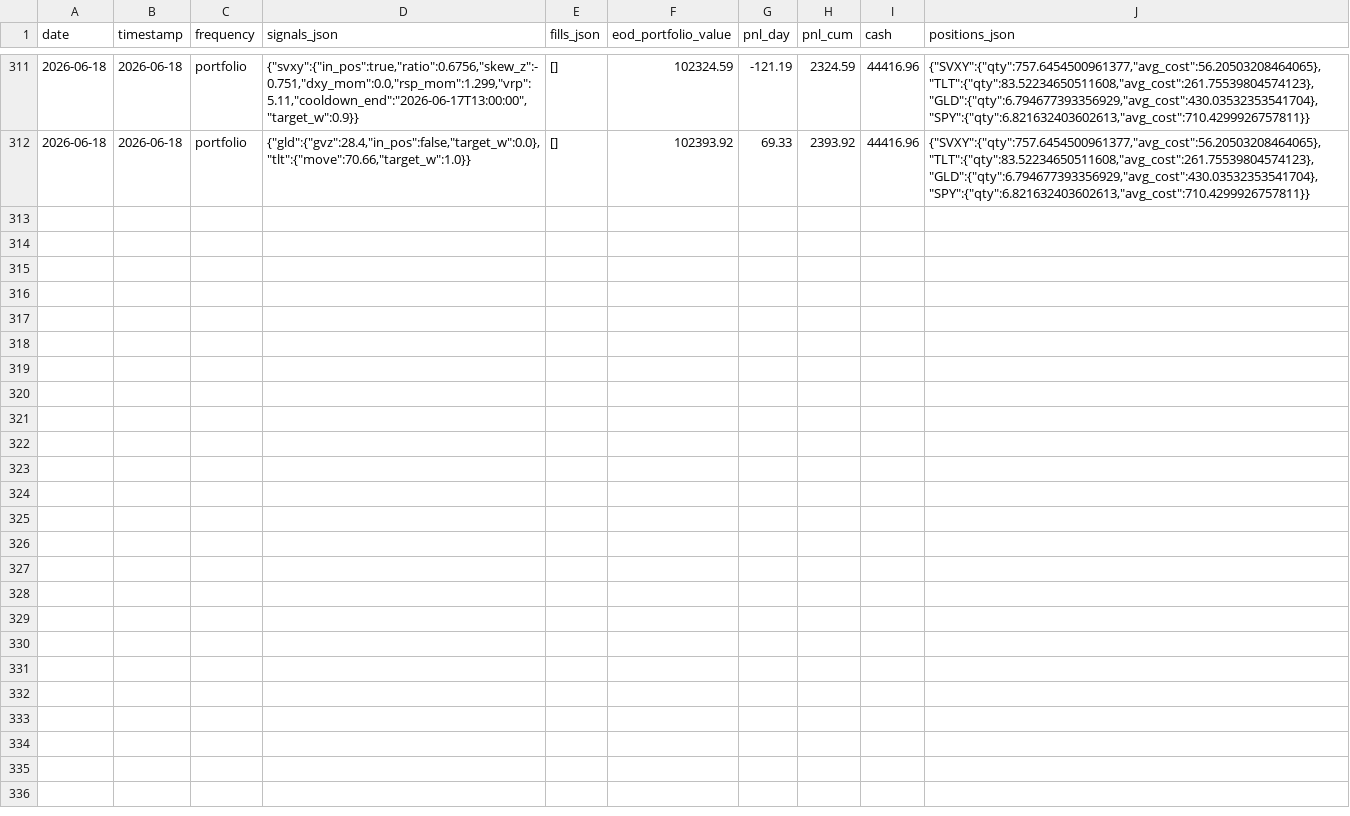
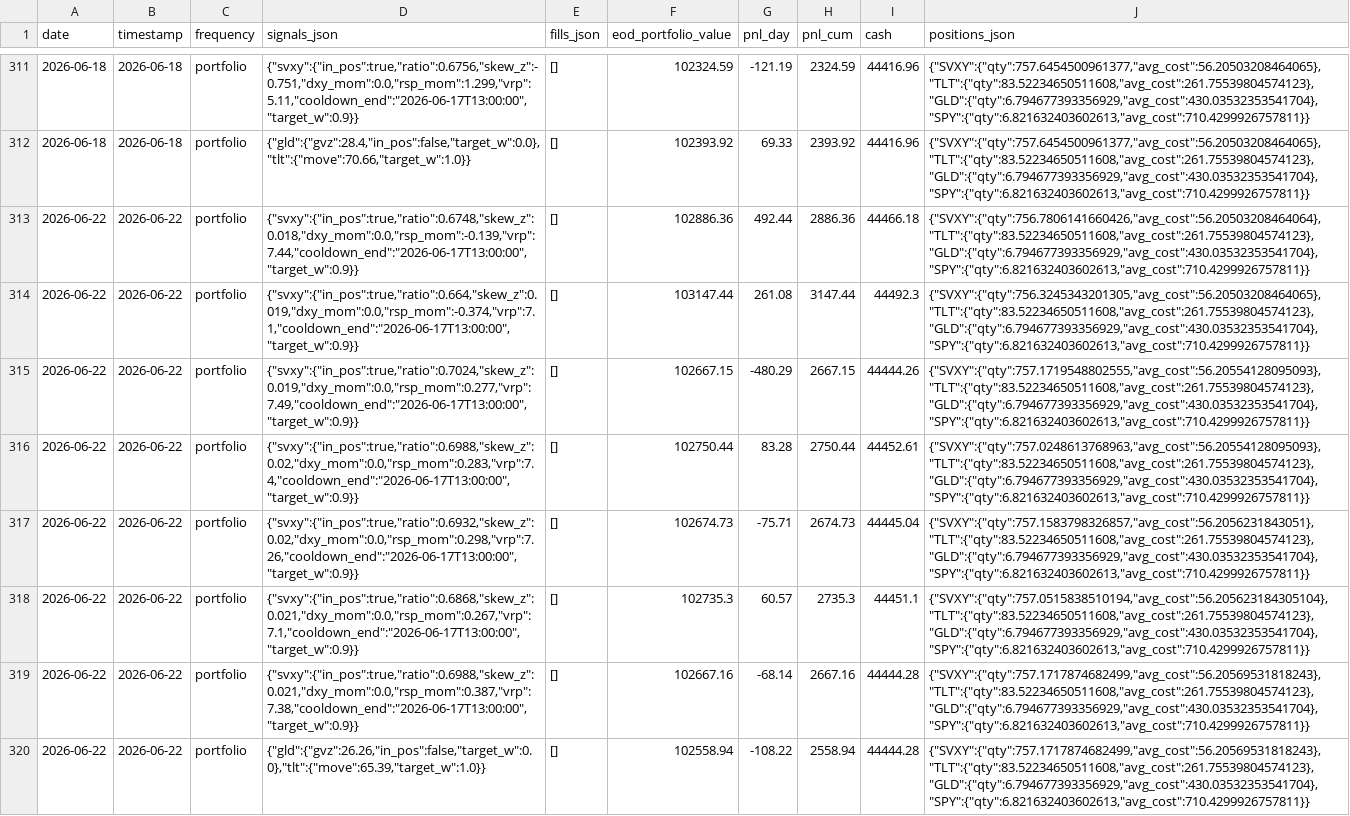
Before and after one commit to romandrianov-pixel/paper-trading-track-record, a CSV file: daily/four_way/portfolio_daily.csv, drawn as a sheet; only a part is shown, gaps mark what is left out.

Commit message:
Daily state 2026-06-22

```diff
--- a/daily/four_way/portfolio_daily.csv
+++ b/daily/four_way/portfolio_daily.csv
@@ -312 +312,9 @@ date,timestamp,frequency,signals_json,fills_json,eod_portfolio_value,pnl_day,pnl
 2026-06-18,2026-06-18,portfolio,"{""gld"":{""gvz"":28.4,""in_pos"":false,""target_w"":0.0},""tlt"":{""move"":70.66,""target_w"":1.0}}",[],102393.92,69.33,2393.92,44416.96,"{""SVXY"":{""qty"":757.6454500961377,""avg_cost"":56.20503208464065},""TLT"":{""qty"":83.52234650511608,""avg_cost"":261.75539804574123},""GLD"":{""qty"":6.794677393356929,""avg_cost"":430.03532353541704},""SPY"":{""qty"":6.821632403602613,""avg_cost"":710.4299926757811}}"
+2026-06-22,2026-06-22,portfolio,"{""svxy"":{""in_pos"":true,""ratio"":0.6748,""skew_z"":0.018,""dxy_mom"":0.0,""rsp_mom"":-0.139,""vrp"":7.44,""cooldown_end"":""2026-06-17T13:00:00"",""target_w"":0.9}}",[],102886.36,492.44,2886.36,44466.18,"{""SVXY"":{""qty"":756.7806141660426,""avg_cost"":56.20503208464064},""TLT"":{""qty"":83.52234650511608,""avg_cost"":261.75539804574123},""GLD"":{""qty"":6.794677393356929,""avg_cost"":430.03532353541704},""SPY"":{""qty"":6.821632403602613,""avg_cost"":710.4299926757811}}"
+2026-06-22,2026-06-22,portfolio,"{""svxy"":{""in_pos"":true,""ratio"":0.664,""skew_z"":0.019,""dxy_mom"":0.0,""rsp_mom"":-0.374,""vrp"":7.1,""cooldown_end"":""2026-06-17T13:00:00"",""target_w"":0.9}}",[],103147.44,261.08,3147.44,44492.3,"{""SVXY"":{""qty"":756.3245343201305,""avg_cost"":56.20503208464065},""TLT"":{""qty"":83.52234650511608,""avg_cost"":261.75539804574123},""GLD"":{""qty"":6.794677393356929,""avg_cost"":430.03532353541704},""SPY"":{""qty"":6.821632403602613,""avg_cost"":710.4299926757811}}"
+2026-06-22,2026-06-22,portfolio,"{""svxy"":{""in_pos"":true,""ratio"":0.7024,""skew_z"":0.019,""dxy_mom"":0.0,""rsp_mom"":0.277,""vrp"":7.49,""cooldown_end"":""2026-06-17T13:00:00"",""target_w"":0.9}}",[],102667.15,-480.29,2667.15,44444.26,"{""SVXY"":{""qty"":757.1719548802555,""avg_cost"":56.20554128095093},""TLT"":{""qty"":83.52234650511608,""avg_cost"":261.75539804574123},""GLD"":{""qty"":6.794677393356929,""avg_cost"":430.03532353541704},""SPY"":{""qty"":6.821632403602613,""avg_cost"":710.4299926757811}}"
+2026-06-22,2026-06-22,portfolio,"{""svxy"":{""in_pos"":true,""ratio"":0.6988,""skew_z"":0.02,""dxy_mom"":0.0,""rsp_mom"":0.283,""vrp"":7.4,""cooldown_end"":""2026-06-17T13:00:00"",""target_w"":0.9}}",[],102750.44,83.28,2750.44,44452.61,"{""SVXY"":{""qty"":757.0248613768963,""avg_cost"":56.20554128095093},""TLT"":{""qty"":83.52234650511608,""avg_cost"":261.75539804574123},""GLD"":{""qty"":6.794677393356929,""avg_cost"":430.03532353541704},""SPY"":{""qty"":6.821632403602613,""avg_cost"":710.4299926757811}}"
+2026-06-22,2026-06-22,portfolio,"{""svxy"":{""in_pos"":true,""ratio"":0.6932,""skew_z"":0.02,""dxy_mom"":0.0,""rsp_mom"":0.298,""vrp"":7.26,""cooldown_end"":""2026-06-17T13:00:00"",""target_w"":0.9}}",[],102674.73,-75.71,2674.73,44445.04,"{""SVXY"":{""qty"":757.1583798326857,""avg_cost"":56.2056231843051},""TLT"":{""qty"":83.52234650511608,""avg_cost"":261.75539804574123},""GLD"":{""qty"":6.794677393356929,""avg_cost"":430.03532353541704},""SPY"":{""qty"":6.821632403602613,""avg_cost"":710.4299926757811}}"
+2026-06-22,2026-06-22,portfolio,"{""svxy"":{""in_pos"":true,""ratio"":0.6868,""skew_z"":0.021,""dxy_mom"":0.0,""rsp_mom"":0.267,""vrp"":7.1,""cooldown_end"":""2026-06-17T13:00:00"",""target_w"":0.9}}",[],102735.3,60.57,2735.3,44451.1,"{""SVXY"":{""qty"":757.0515838510194,""avg_cost"":56.205623184305104},""TLT"":{""qty"":83.52234650511608,""avg_cost"":261.75539804574123},""GLD"":{""qty"":6.794677393356929,""avg_cost"":430.03532353541704},""SPY"":{""qty"":6.821632403602613,""avg_cost"":710.4299926757811}}"
+2026-06-22,2026-06-22,portfolio,"{""svxy"":{""in_pos"":true,""ratio"":0.6988,""skew_z"":0.021,""dxy_mom"":0.0,""rsp_mom"":0.387,""vrp"":7.38,""cooldown_end"":""2026-06-17T13:00:00"",""target_w"":0.9}}",[],102667.16,-68.14,2667.16,44444.28,"{""SVXY"":{""qty"":757.1717874682499,""avg_cost"":56.20569531818243},""TLT"":{""qty"":83.52234650511608,""avg_cost"":261.75539804574123},""GLD"":{""qty"":6.794677393356929,""avg_cost"":430.03532353541704},""SPY"":{""qty"":6.821632403602613,""avg_cost"":710.4299926757811}}"
+2026-06-22,2026-06-22,portfolio,"{""gld"":{""gvz"":26.26,""in_pos"":false,""target_w"":0.0},""tlt"":{""move"":65.39,""target_w"":1.0}}",[],102558.94,-108.22,2558.94,44444.28,"{""SVXY"":{""qty"":757.1717874682499,""avg_cost"":56.20569531818243},""TLT"":{""qty"":83.52234650511608,""avg_cost"":261.75539804574123},""GLD"":{""qty"":6.794677393356929,""avg_cost"":430.03532353541704},""SPY"":{""qty"":6.821632403602613,""avg_cost"":710.4299926757811}}"
```
Also changed, not shown: daily/donchian_crypto.csv, daily/four_way/svxy_hourly.csv, 41 other files.
